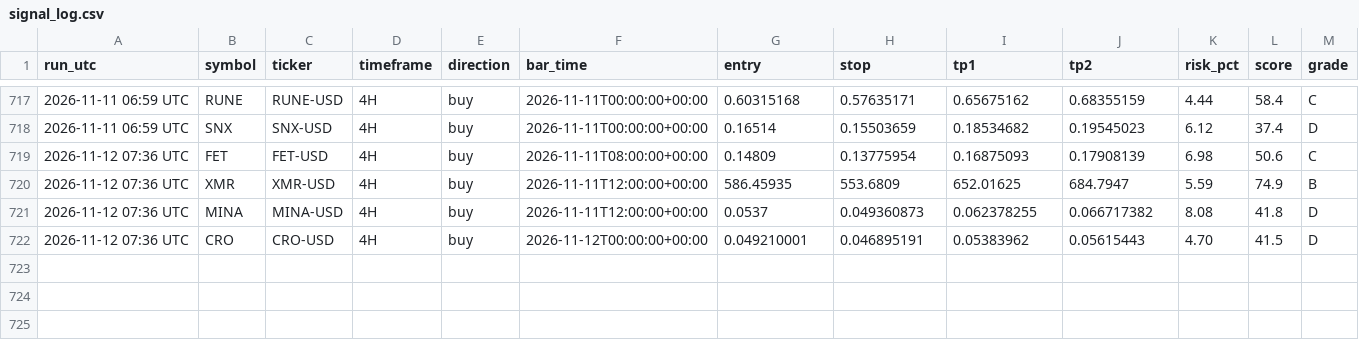
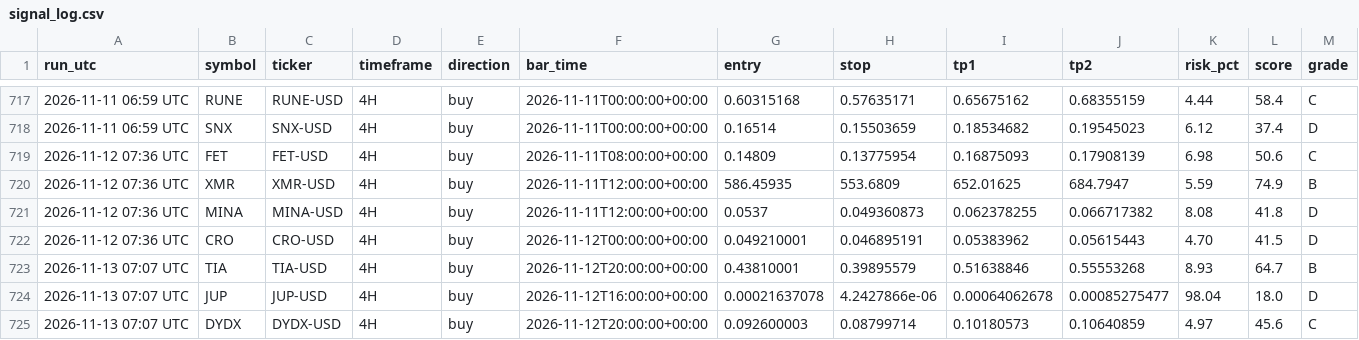
Before and after one commit to jaggadhruv/supertrend-crypto-scanner, a CSV file: data/signal_log.csv, drawn as a sheet; only a part is shown, gaps mark what is left out; the diff names each change by its address in the sheet, - before the commit and + after, or states it on an @@ line.

```diff
--- a/data/signal_log.csv
+++ b/data/signal_log.csv
+row 723: 2026-11-13 07:07 UTC | TIA | TIA-USD | 4H | buy | 2026-11-12T20:00:00+00:00 | 0.43810001 | 0.39895579 | 0.51638846 | 0.55553268 | 8.93 | 64.7 | B
+row 724: 2026-11-13 07:07 UTC | JUP | JUP-USD | 4H | buy | 2026-11-12T16:00:00+00:00 | 0.00021637078 | 4.2427866e-06 | 0.00064062678 | 0.00085275477 | 98.04 | 18.0 | D
+row 725: 2026-11-13 07:07 UTC | DYDX | DYDX-USD | 4H | buy | 2026-11-12T20:00:00+00:00 | 0.092600003 | 0.08799714 | 0.10180573 | 0.10640859 | 4.97 | 45.6 | C
```
Also changed, not shown: 6 other files.
